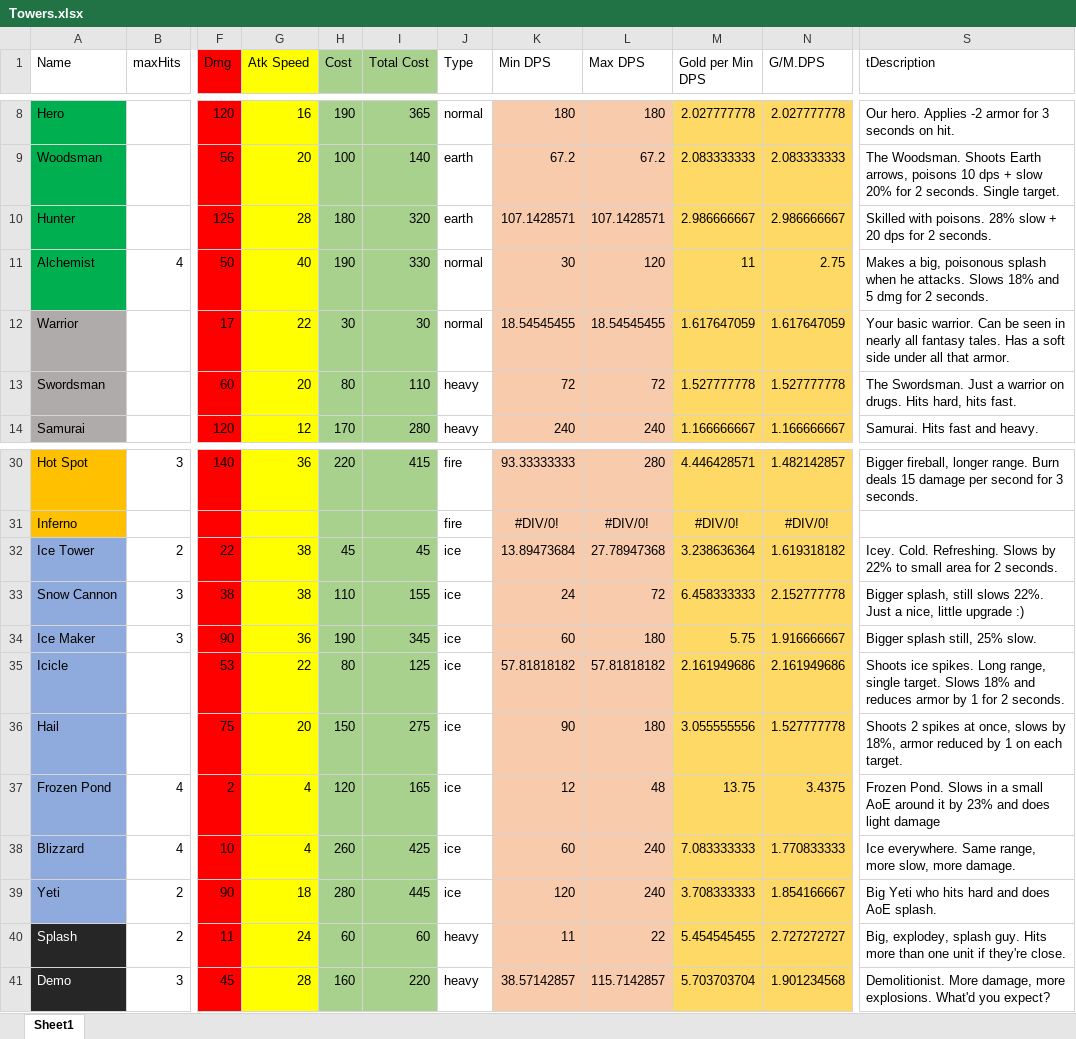
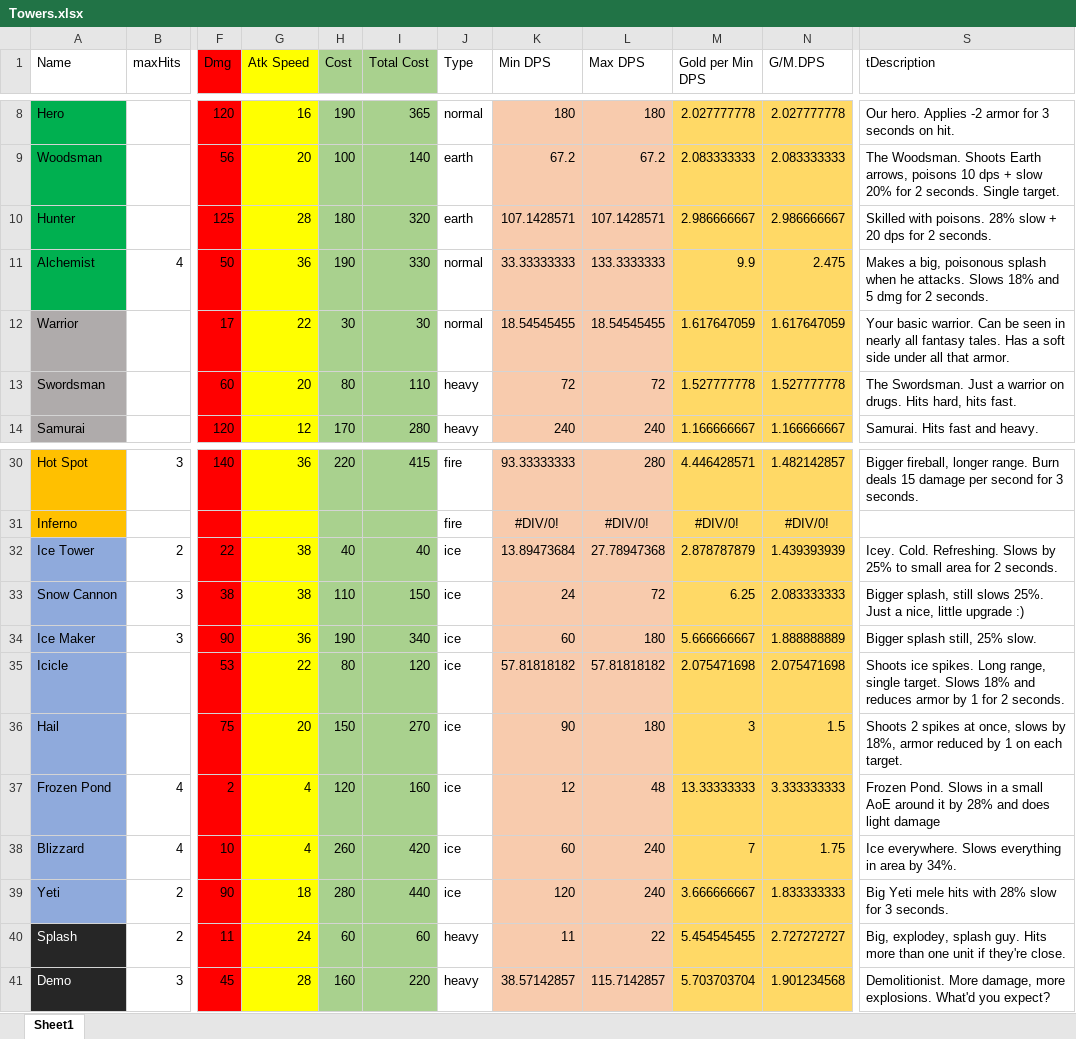
Before and after one commit to m3e/TowerDefense, an Excel workbook: towers/Towers.xlsx, sheet Sheet1, drawn as a sheet; only a part is shown, gaps mark what is left out; values as stored, in another font and other column widths than the file's, no borders; conditional formats and table styles not drawn; the diff covers the shown part only; the diff names each change by its address in the sheet, - before the commit and + after, or states it on an @@ line.

```diff
--- a/towers/Towers.xlsx (sheet Sheet1)
+++ b/towers/Towers.xlsx (sheet Sheet1)
-G11 (Atk Speed): 40
+G11 (Atk Speed): 36
-K11 (Min DPS): 30
+K11 (Min DPS): 33.33333333
-L11 (Max DPS): 120
+L11 (Max DPS): 133.3333333
-M11 (Gold per Min DPS): 11
+M11 (Gold per Min DPS): 9.9
-N11 (G/M.DPS): 2.75
+N11 (G/M.DPS): 2.475
-H32 (Cost): 45
+H32 (Cost): 40
-I32 (Total Cost): 45
+I32 (Total Cost): 40
-M32 (Gold per Min DPS): 3.238636364
+M32 (Gold per Min DPS): 2.878787879
-N32 (G/M.DPS): 1.619318182
+N32 (G/M.DPS): 1.439393939
-S32 (tDescription): …Slows by 22% to small…
+S32 (tDescription): …Slows by 25% to small…
-I33 (Total Cost): 155
+I33 (Total Cost): 150
-M33 (Gold per Min DPS): 6.458333333
+M33 (Gold per Min DPS): 6.25
-N33 (G/M.DPS): 2.152777778
+N33 (G/M.DPS): 2.083333333
-S33 (tDescription): …still slows 22%. Just a…
+S33 (tDescription): …still slows 25%. Just a…
-I34 (Total Cost): 345
+I34 (Total Cost): 340
-M34 (Gold per Min DPS): 5.75
+M34 (Gold per Min DPS): 5.666666667
-N34 (G/M.DPS): 1.916666667
+N34 (G/M.DPS): 1.888888889
-I35 (Total Cost): 125
+I35 (Total Cost): 120
-M35 (Gold per Min DPS): 2.161949686
+M35 (Gold per Min DPS): 2.075471698
-N35 (G/M.DPS): 2.161949686
+N35 (G/M.DPS): 2.075471698
-I36 (Total Cost): 275
+I36 (Total Cost): 270
-M36 (Gold per Min DPS): 3.055555556
+M36 (Gold per Min DPS): 3
-N36 (G/M.DPS): 1.527777778
+N36 (G/M.DPS): 1.5
-I37 (Total Cost): 165
+I37 (Total Cost): 160
-M37 (Gold per Min DPS): 13.75
+M37 (Gold per Min DPS): 13.33333333
-N37 (G/M.DPS): 3.4375
+N37 (G/M.DPS): 3.333333333
-S37 (tDescription): …it by 23% and does…
+S37 (tDescription): …it by 28% and does…
-I38 (Total Cost): 425
+I38 (Total Cost): 420
-M38 (Gold per Min DPS): 7.083333333
+M38 (Gold per Min DPS): 7
-N38 (G/M.DPS): 1.770833333
+N38 (G/M.DPS): 1.75
-S38 (tDescription): Ice everywhere. Same range, more slow, more damage.
+S38 (tDescription): Ice everywhere. Slows everything in area by 34%.
-I39 (Total Cost): 445
+I39 (Total Cost): 440
-M39 (Gold per Min DPS): 3.708333333
+M39 (Gold per Min DPS): 3.666666667
-N39 (G/M.DPS): 1.854166667
+N39 (G/M.DPS): 1.833333333
-S39 (tDescription): Big Yeti who hits hard and does AoE splash.
+S39 (tDescription): Big Yeti mele hits with 28% slow for 3 seconds.
```
Also changed, not shown: 15 edited cells elsewhere in this sheet, 10 other files.
